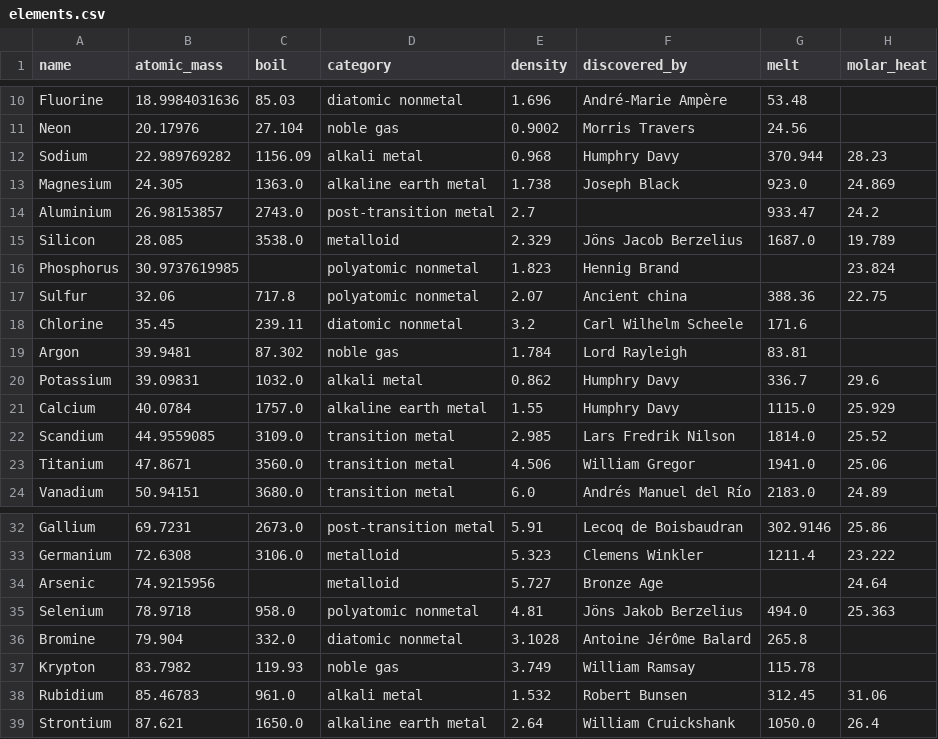
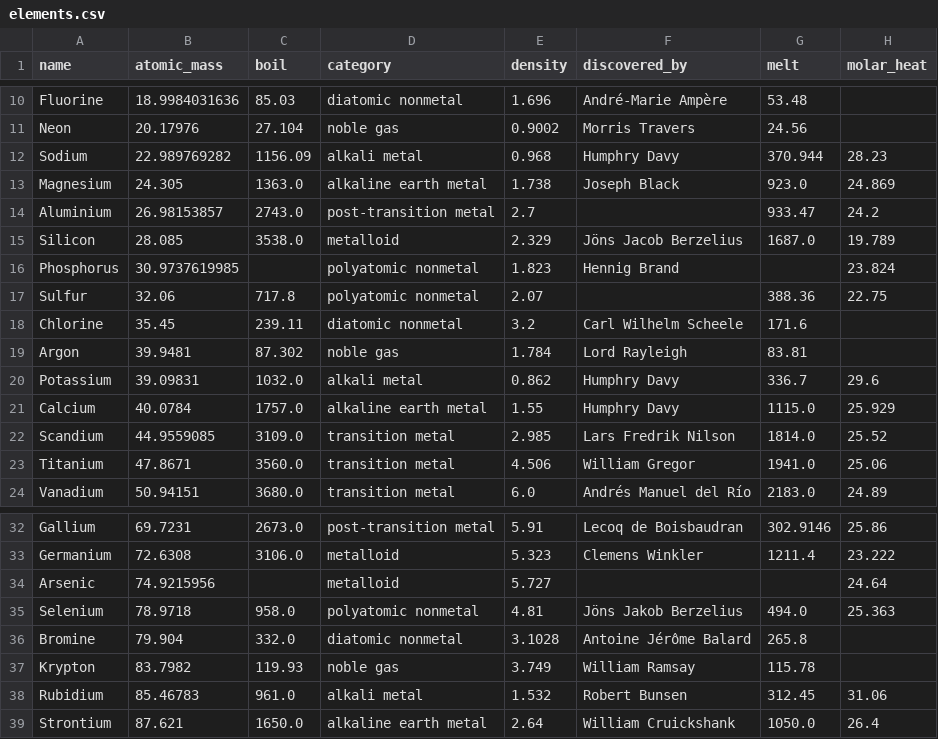
Before and after one commit to IEK-13/MatGraphAI, a CSV file: Mat2DevPlatform/Mat2DevAPI/data/elements.csv, drawn as a sheet; only a part is shown, gaps mark what is left out; the diff names each change by its address in the sheet, - before the commit and + after, or states it on an @@ line.

```diff
--- a/Mat2DevPlatform/Mat2DevAPI/data/elements.csv
+++ b/Mat2DevPlatform/Mat2DevAPI/data/elements.csv
-F17 (discovered_by): Ancient china
+F17 (discovered_by): (empty)
-F34 (discovered_by): Bronze Age
+F34 (discovered_by): (empty)
```
Also changed, not shown: 1 other file.
